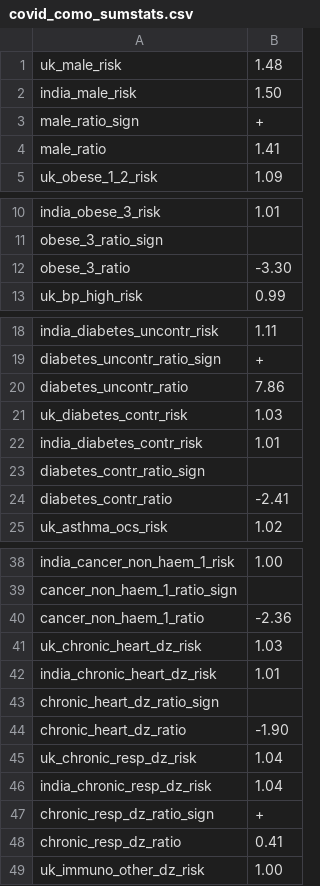
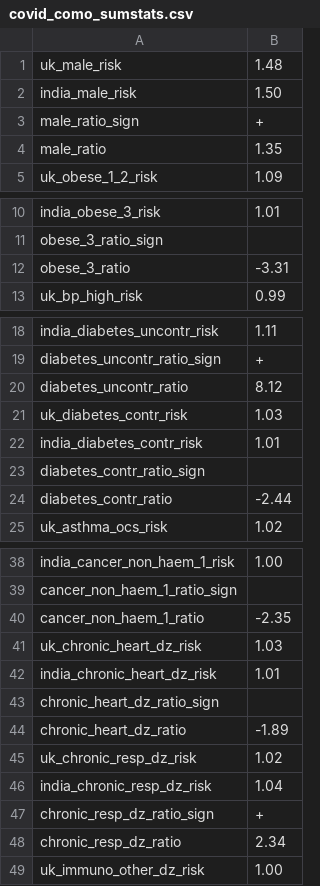
Before and after one commit to devdatalab/covid, a CSV file: como/r/covid_como_sumstats.csv (was como/a/covid_como_sumstats.csv), drawn as a sheet; only a part is shown, gaps mark what is left out; the diff covers the shown part only.

```diff
--- a/como/a/covid_como_sumstats.csv
+++ b/como/r/covid_como_sumstats.csv
@@ -3,3 +3,3 @@ india_male_risk,1.50
 male_ratio_sign,+
-male_ratio,1.41
+male_ratio,1.35
 uk_obese_1_2_risk,1.09
@@ -11,3 +11,3 @@ india_obese_3_risk,1.01
 obese_3_ratio_sign,
-obese_3_ratio,-3.30
+obese_3_ratio,-3.31
 uk_bp_high_risk,0.99
@@ -19,3 +19,3 @@ india_diabetes_uncontr_risk,1.11
 diabetes_uncontr_ratio_sign,+
-diabetes_uncontr_ratio,7.86
+diabetes_uncontr_ratio,8.12
 uk_diabetes_contr_risk,1.03
@@ -23,3 +23,3 @@ india_diabetes_contr_risk,1.01
 diabetes_contr_ratio_sign,
-diabetes_contr_ratio,-2.41
+diabetes_contr_ratio,-2.44
 uk_asthma_ocs_risk,1.02
@@ -39,3 +39,3 @@ india_cancer_non_haem_1_risk,1.00
 cancer_non_haem_1_ratio_sign,
-cancer_non_haem_1_ratio,-2.36
+cancer_non_haem_1_ratio,-2.35
 uk_chronic_heart_dz_risk,1.03
@@ -43,7 +43,7 @@ india_chronic_heart_dz_risk,1.01
 chronic_heart_dz_ratio_sign,
-chronic_heart_dz_ratio,-1.90
-uk_chronic_resp_dz_risk,1.04
+chronic_heart_dz_ratio,-1.89
+uk_chronic_resp_dz_risk,1.02
 india_chronic_resp_dz_risk,1.04
 chronic_resp_dz_ratio_sign,+
-chronic_resp_dz_ratio,0.41
+chronic_resp_dz_ratio,2.34
 uk_immuno_other_dz_risk,1.00
```
Also changed, not shown: 47 added rows and 5 edited cells elsewhere in this file, 5 other files.
